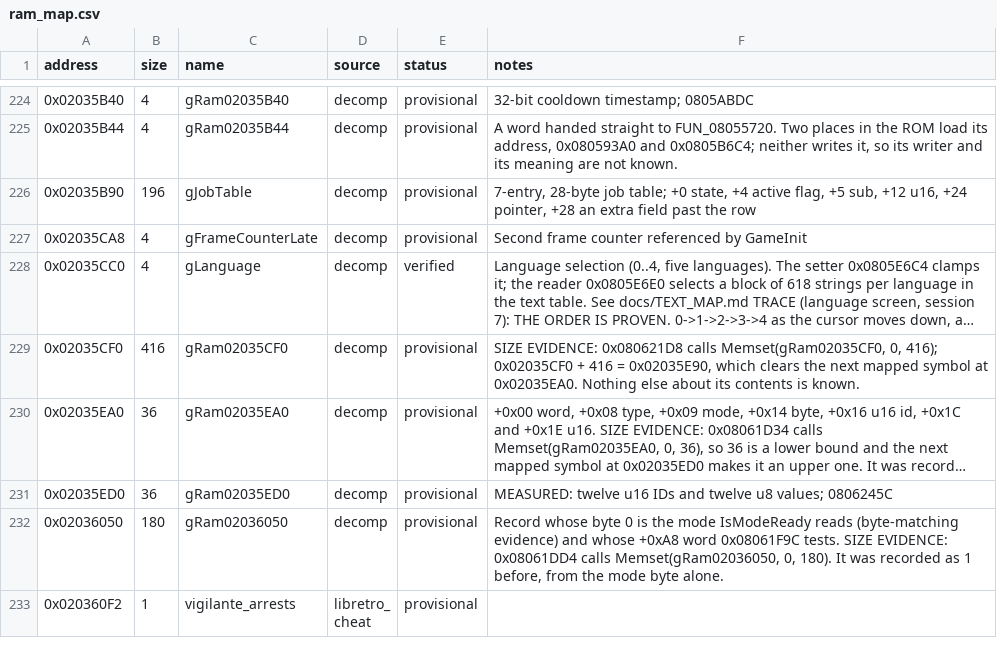
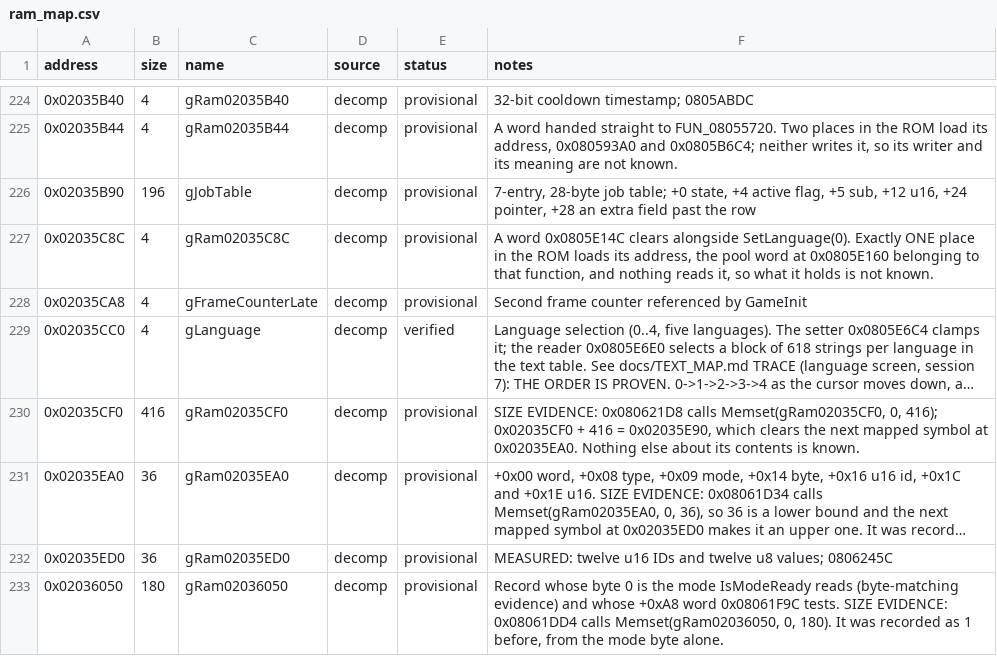
Before and after one commit to ahm3texe/gta-advance, a CSV file: data/ram_map.csv, drawn as a sheet; only a part is shown, gaps mark what is left out; the shorter side is filled out with more unchanged rows; long unchanged cells end in …; the diff names each change by its address in the sheet, - before the commit and + after, or states it on an @@ line.

```diff
--- a/data/ram_map.csv
+++ b/data/ram_map.csv
+row 227: 0x02035C8C | 4 | gRam02035C8C | decomp | provisional | A word 0x0805E14C clears alongside SetLanguage(0). Exactly ONE place in the ROM loads its address, the pool word at 0x0805E160 belonging to that function, and nothing reads it, so what it holds is not known.
```
Also changed, not shown: data/c_sources.csv, data/functions.csv, 11 other files.
